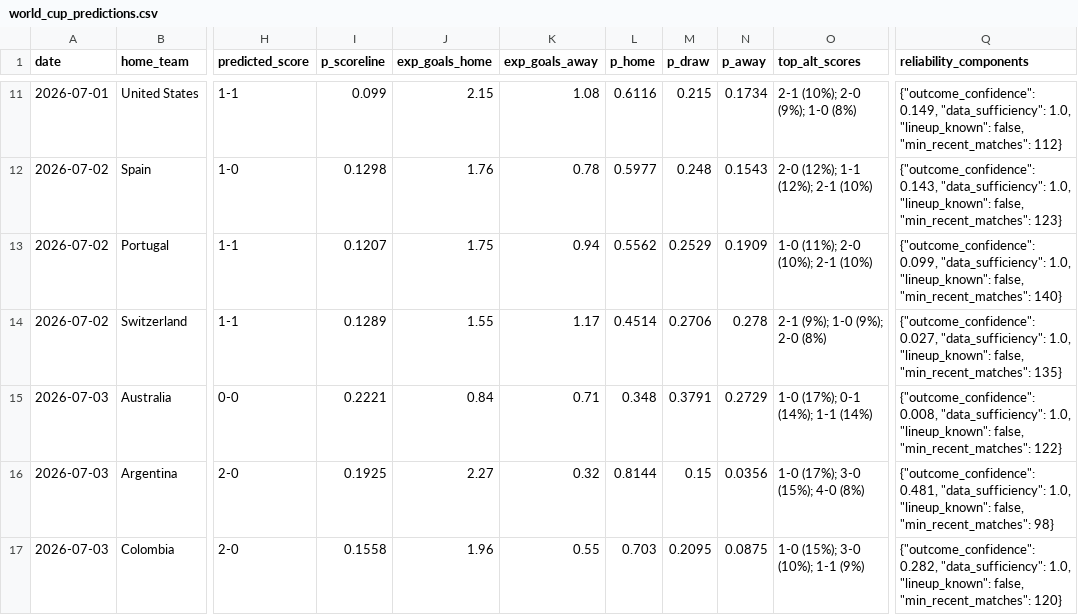
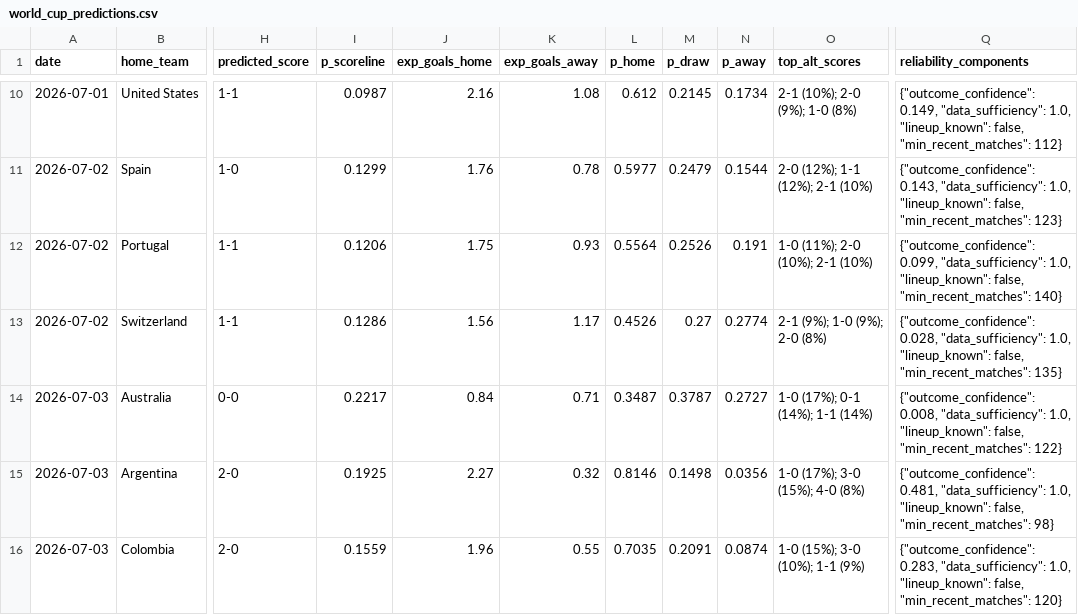
Before and after one commit to benk1996-cmd/wc-scoreline-model-o2, a CSV file: data/processed/world_cup_predictions.csv, drawn as a sheet; only a part is shown, gaps mark what is left out; addresses are those after the commit; the diff covers the shown part only; the diff names each change by its address in the sheet, - before the commit and + after, or states it on an @@ line.

```diff
--- a/data/processed/world_cup_predictions.csv
+++ b/data/processed/world_cup_predictions.csv
-I10 (p_scoreline): 0.099
+I10 (p_scoreline): 0.0987
-J10 (exp_goals_home): 2.15
+J10 (exp_goals_home): 2.16
-L10 (p_home): 0.6116
+L10 (p_home): 0.612
-M10 (p_draw): 0.215
+M10 (p_draw): 0.2145
-I11 (p_scoreline): 0.1298
+I11 (p_scoreline): 0.1299
-M11 (p_draw): 0.248
+M11 (p_draw): 0.2479
-N11 (p_away): 0.1543
+N11 (p_away): 0.1544
-I12 (p_scoreline): 0.1207
+I12 (p_scoreline): 0.1206
-K12 (exp_goals_away): 0.94
+K12 (exp_goals_away): 0.93
-L12 (p_home): 0.5562
+L12 (p_home): 0.5564
-M12 (p_draw): 0.2529
+M12 (p_draw): 0.2526
-N12 (p_away): 0.1909
+N12 (p_away): 0.191
-I13 (p_scoreline): 0.1289
+I13 (p_scoreline): 0.1286
-J13 (exp_goals_home): 1.55
+J13 (exp_goals_home): 1.56
-L13 (p_home): 0.4514
+L13 (p_home): 0.4526
-M13 (p_draw): 0.2706
+M13 (p_draw): 0.27
-N13 (p_away): 0.278
+N13 (p_away): 0.2774
-Q13 (reliability_components): {"outcome_confidence": 0.027, "data_sufficiency": 1.0,…
+Q13 (reliability_components): {"outcome_confidence": 0.028, "data_sufficiency": 1.0,…
-I14 (p_scoreline): 0.2221
+I14 (p_scoreline): 0.2217
-L14 (p_home): 0.348
+L14 (p_home): 0.3487
-M14 (p_draw): 0.3791
+M14 (p_draw): 0.3787
-N14 (p_away): 0.2729
+N14 (p_away): 0.2727
-L15 (p_home): 0.8144
+L15 (p_home): 0.8146
-M15 (p_draw): 0.15
+M15 (p_draw): 0.1498
-I16 (p_scoreline): 0.1558
+I16 (p_scoreline): 0.1559
-L16 (p_home): 0.703
+L16 (p_home): 0.7035
-M16 (p_draw): 0.2095
+M16 (p_draw): 0.2091
-N16 (p_away): 0.0875
+N16 (p_away): 0.0874
-Q16 (reliability_components): {"outcome_confidence": 0.282, "data_sufficiency": 1.0,…
+Q16 (reliability_components): {"outcome_confidence": 0.283, "data_sufficiency": 1.0,…
```
Also changed, not shown: 1 removed row and 29 edited cells elsewhere in this file.
